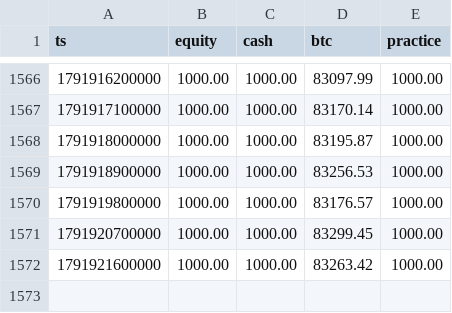
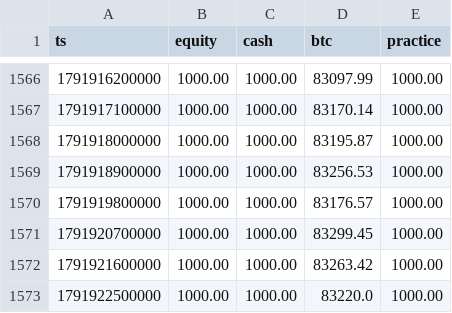
Before and after one commit to EricsonArt/ai-trading-bot, a CSV file: data/equity.csv, drawn as a sheet; only a part is shown, gaps mark what is left out.

```diff
--- a/data/equity.csv
+++ b/data/equity.csv
@@ -1572 +1572,2 @@ ts,equity,cash,btc,practice
 1791921600000,1000.00,1000.00,83263.42,1000.00
+1791922500000,1000.00,1000.00,83220.0,1000.00
```
Also changed, not shown: 2 other files.
